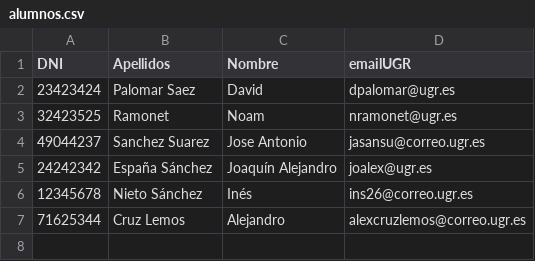
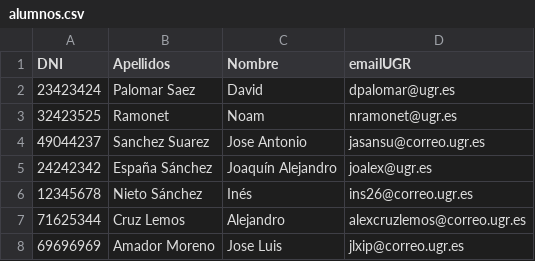
Before and after one commit to pacoapm/iseP2, a CSV file: alumnos.csv, drawn as a sheet; the diff names each change by its address in the sheet, - before the commit and + after, or states it on an @@ line.

Commit message:
Datos del alumno Jose Luis Amador Moreno

```diff
--- a/alumnos.csv
+++ b/alumnos.csv
+row 8: 69696969 | Amador Moreno | Jose Luis | jlxip@correo.ugr.es
```
